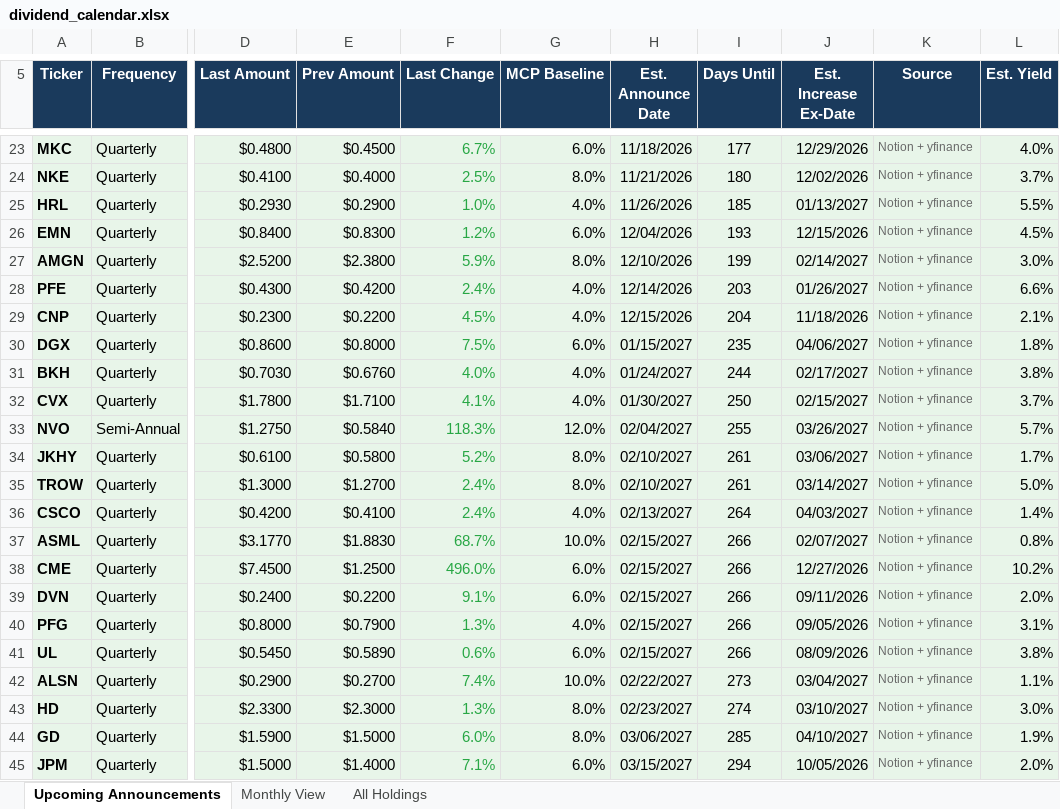
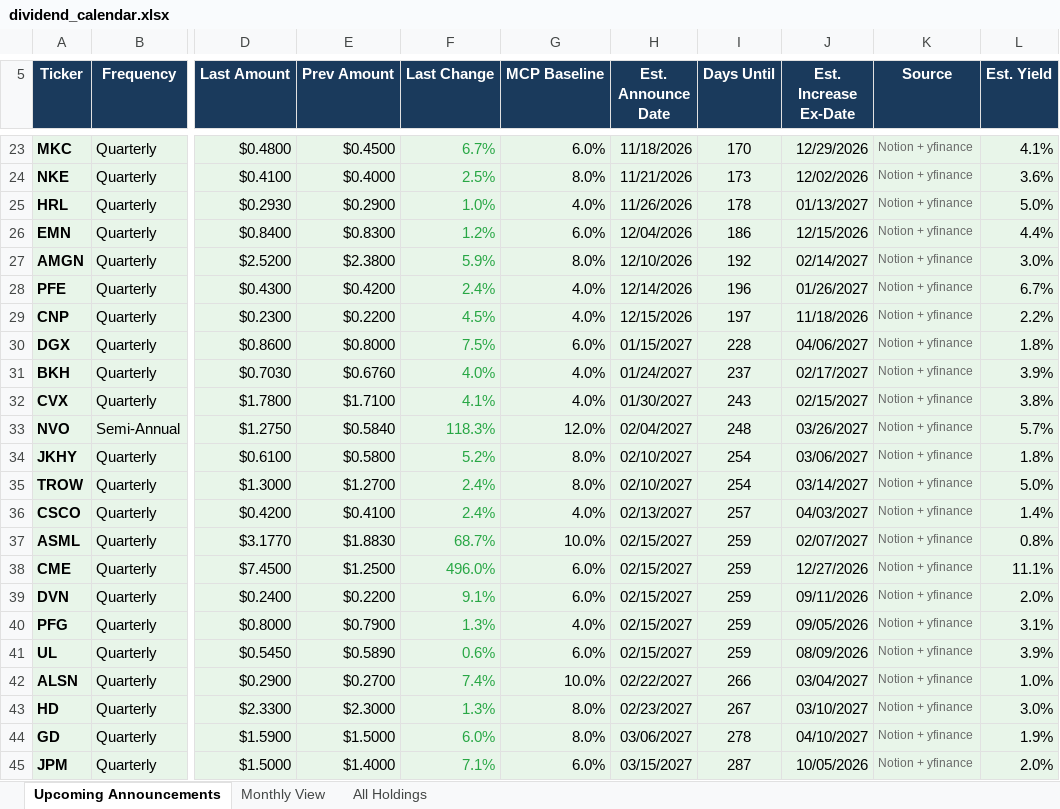
Before and after one commit to ryansadair/mcp-dashboard, an Excel workbook: data/dividend_calendar.xlsx, sheet Upcoming Announcements, drawn as a sheet; only a part is shown, gaps mark what is left out; values as stored, in another font and other column widths than the file's, no borders; the diff covers the shown part only; the diff names each change by its address in the sheet, - before the commit and + after, or states it on an @@ line.

```diff
--- a/data/dividend_calendar.xlsx (sheet Upcoming Announcements)
+++ b/data/dividend_calendar.xlsx (sheet Upcoming Announcements)
-I23 (Days Until): 177
+I23 (Days Until): 170
-L23 (Est. Yield): 4.0%
+L23 (Est. Yield): 4.1%
-I24 (Days Until): 180
+I24 (Days Until): 173
-L24 (Est. Yield): 3.7%
+L24 (Est. Yield): 3.6%
-I25 (Days Until): 185
+I25 (Days Until): 178
-L25 (Est. Yield): 5.5%
+L25 (Est. Yield): 5.0%
-I26 (Days Until): 193
+I26 (Days Until): 186
-L26 (Est. Yield): 4.5%
+L26 (Est. Yield): 4.4%
-I27 (Days Until): 199
+I27 (Days Until): 192
-I28 (Days Until): 203
+I28 (Days Until): 196
-L28 (Est. Yield): 6.6%
+L28 (Est. Yield): 6.7%
-I29 (Days Until): 204
+I29 (Days Until): 197
-L29 (Est. Yield): 2.1%
+L29 (Est. Yield): 2.2%
-I30 (Days Until): 235
+I30 (Days Until): 228
-I31 (Days Until): 244
+I31 (Days Until): 237
-L31 (Est. Yield): 3.8%
+L31 (Est. Yield): 3.9%
-I32 (Days Until): 250
+I32 (Days Until): 243
-L32 (Est. Yield): 3.7%
+L32 (Est. Yield): 3.8%
-I33 (Days Until): 255
+I33 (Days Until): 248
-I34:I35 (Days Until): 261
+I34:I35 (Days Until): 254
-L34 (Est. Yield): 1.7%
+L34 (Est. Yield): 1.8%
-I36 (Days Until): 264
+I36 (Days Until): 257
-I37:I41 (Days Until): 266
+I37:I41 (Days Until): 259
-L38 (Est. Yield): 10.2%
+L38 (Est. Yield): 11.1%
-L41 (Est. Yield): 3.8%
+L41 (Est. Yield): 3.9%
-I42 (Days Until): 273
+I42 (Days Until): 266
-L42 (Est. Yield): 1.1%
+L42 (Est. Yield): 1.0%
-I43 (Days Until): 274
+I43 (Days Until): 267
-I44 (Days Until): 285
+I44 (Days Until): 278
-I45 (Days Until): 294
+I45 (Days Until): 287
```
Also changed, not shown: 54 edited cells elsewhere in this sheet, sheet All Holdings, sheet Monthly View.
